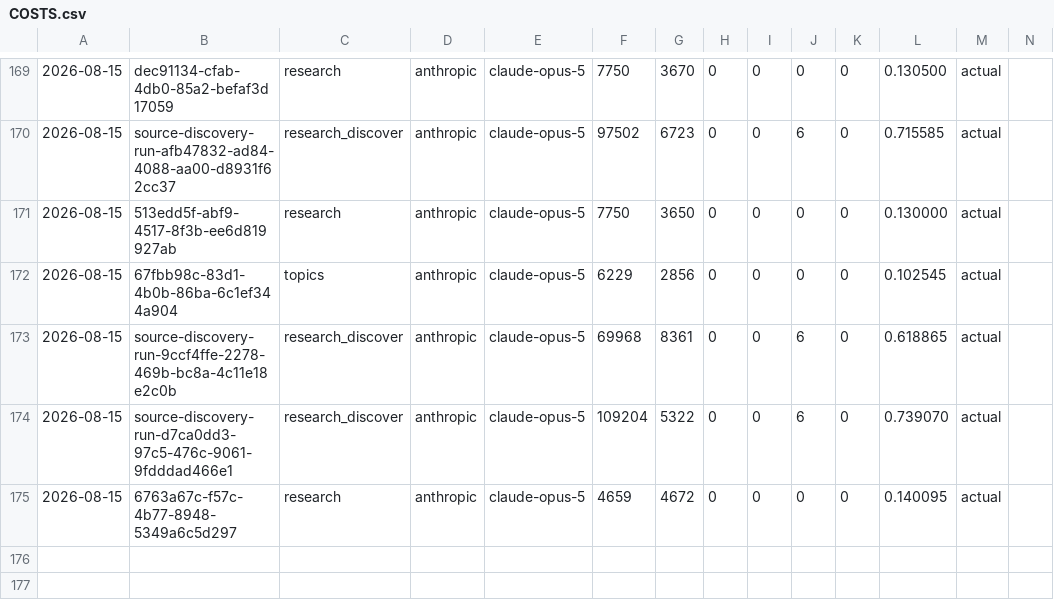
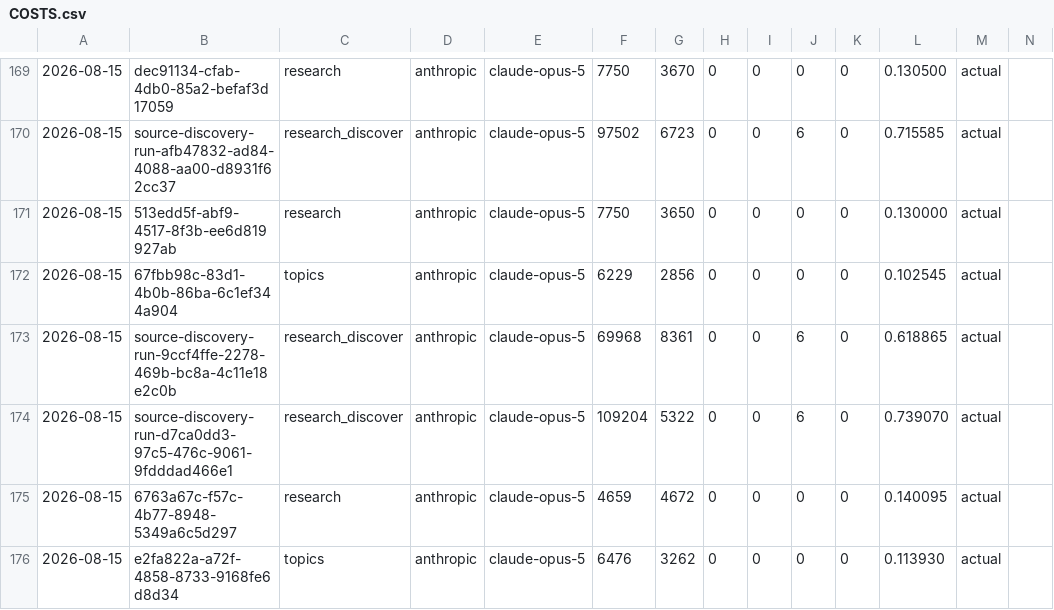
Before and after one commit to krapcys1-maker/nothing-is-accidental-agent, a CSV file: docs/COSTS.csv, drawn as a sheet; only a part is shown, gaps mark what is left out; the diff names each change by its address in the sheet, - before the commit and + after, or states it on an @@ line.

```diff
--- a/docs/COSTS.csv
+++ b/docs/COSTS.csv
+row 176: 2026-08-15 | e2fa822a-a72f-4858-8733-9168fe6d8d34 | topics | anthropic | claude-opus-5 | 6476 | 3262 | 0 | 0 | 0 | 0 | 0.113930 | actual
```
